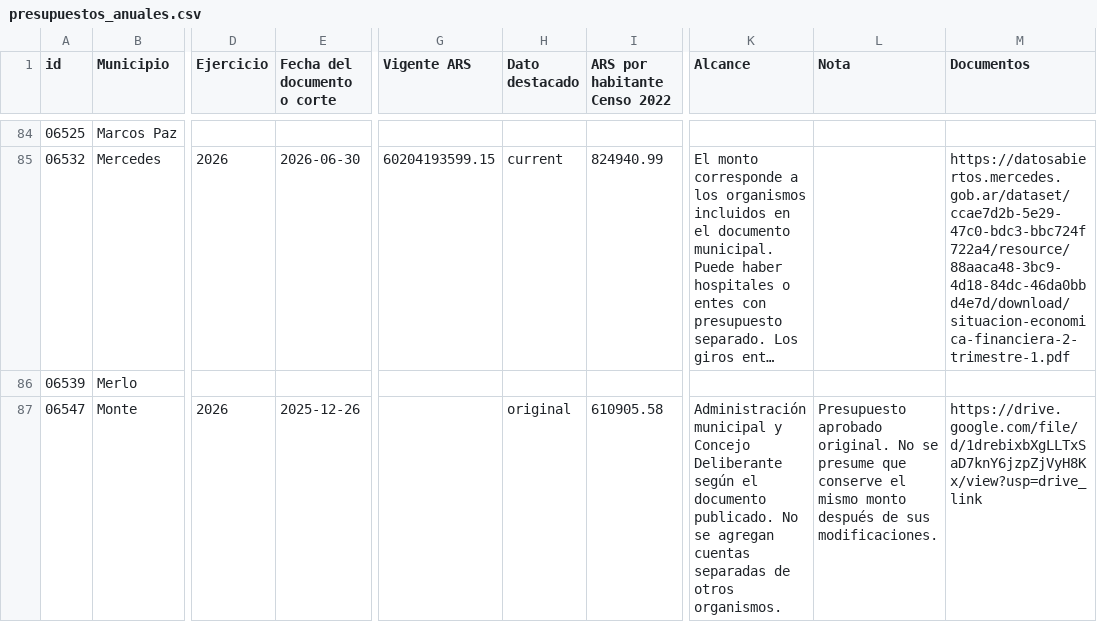
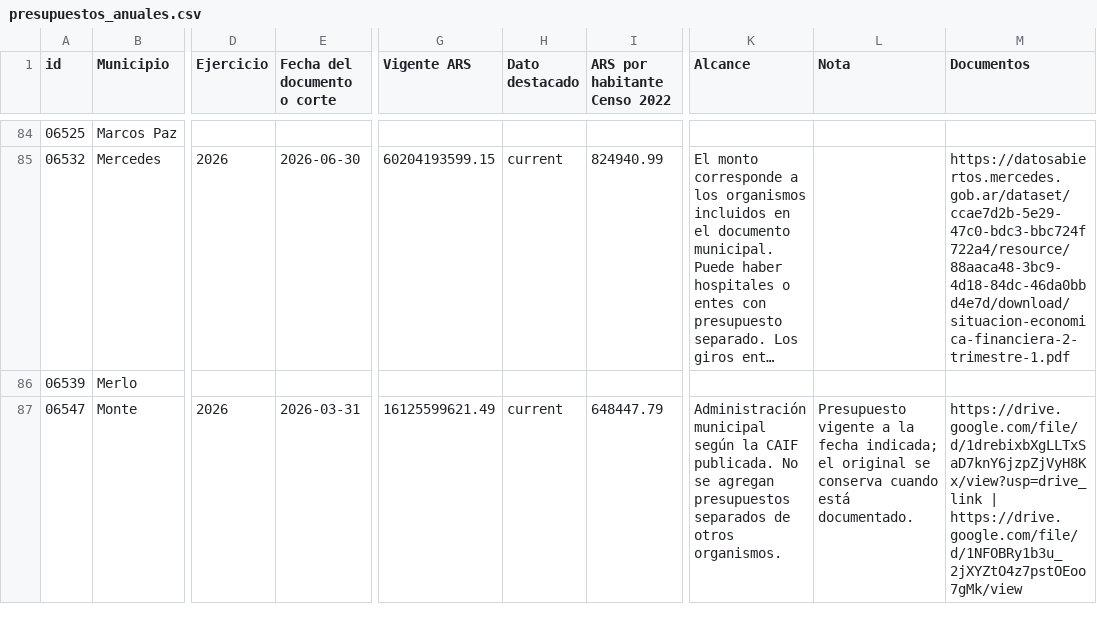
Before and after one commit to federico18pellegrini-ux/tablero-fiscal-provincias, a CSV file: municipios/data/presupuestos_anuales.csv, drawn as a sheet; only a part is shown, gaps mark what is left out; long unchanged cells end in …; the diff covers the shown part only; the diff names each change by its address in the sheet, - before the commit and + after, or states it on an @@ line.

```diff
--- a/municipios/data/presupuestos_anuales.csv
+++ b/municipios/data/presupuestos_anuales.csv
-E87 (Fecha del documento o corte): 2025-12-26
+E87 (Fecha del documento o corte): 2026-03-31
-G87 (Vigente ARS): (empty)
+G87 (Vigente ARS): 16125599621.49
-H87 (Dato destacado): original
+H87 (Dato destacado): current
-I87 (ARS por habitante Censo 2022): 610905.58
+I87 (ARS por habitante Censo 2022): 648447.79
-K87 (Alcance): Administración municipal y Concejo Deliberante según el documento publicado. No se agregan cuentas separadas de otros…
+K87 (Alcance): Administración municipal según la CAIF publicada. No se agregan presupuestos separados de otros…
-L87 (Nota): Presupuesto aprobado original. No se presume que conserve el mismo monto después de sus modificaciones.
+L87 (Nota): Presupuesto vigente a la fecha indicada; el original se conserva cuando está documentado.
-M87 (Documentos): https://drive.google.com/file/d/1drebixbXgLLTxSaD7knY6jzpZjVyH8Kx/view?usp=drive_link
+M87 (Documentos): https://drive.google.com/file/d/1drebixbXgLLTxSaD7knY6jzpZjVyH8Kx/view?usp=drive_link | https://drive.google.com/file/d/1NFOBRy1b3u_2jXYZtO4z7pstOEoo7gMk/view
```
Also changed, not shown: 29 edited cells elsewhere in this file, municipios/data/cobertura.csv, municipios/data/fuentes.csv, 39 other files.
